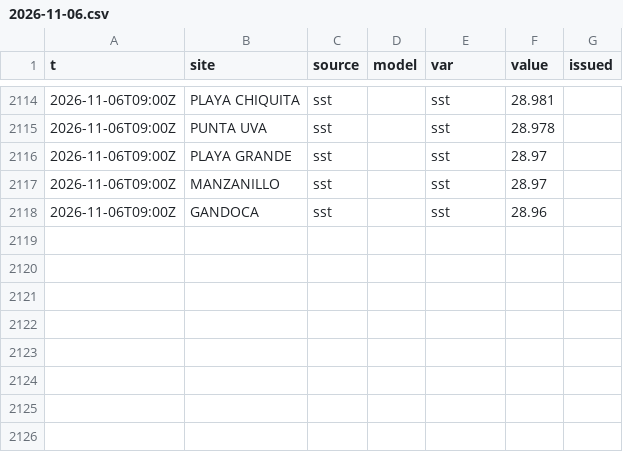
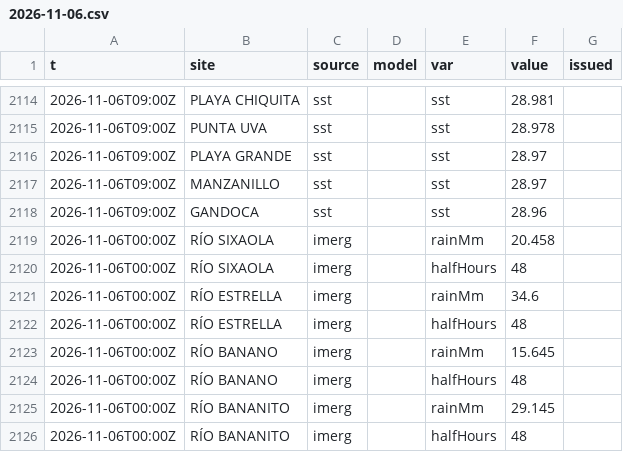
Before and after one commit to josephmclachlan/Fishing-and-Tides, a CSV file: data/2026/2026-11-06.csv, drawn as a sheet; only a part is shown, gaps mark what is left out.

```diff
--- a/data/2026/2026-11-06.csv
+++ b/data/2026/2026-11-06.csv
@@ -2118 +2118,9 @@ t,site,source,model,var,value,issued
 2026-11-06T09:00Z,GANDOCA,sst,,sst,28.96,
+2026-11-06T00:00Z,RÍO SIXAOLA,imerg,,rainMm,20.458,
+2026-11-06T00:00Z,RÍO SIXAOLA,imerg,,halfHours,48,
+2026-11-06T00:00Z,RÍO ESTRELLA,imerg,,rainMm,34.6,
+2026-11-06T00:00Z,RÍO ESTRELLA,imerg,,halfHours,48,
+2026-11-06T00:00Z,RÍO BANANO,imerg,,rainMm,15.645,
+2026-11-06T00:00Z,RÍO BANANO,imerg,,halfHours,48,
+2026-11-06T00:00Z,RÍO BANANITO,imerg,,rainMm,29.145,
+2026-11-06T00:00Z,RÍO BANANITO,imerg,,halfHours,48,
```
Also changed, not shown: data/2026/2026-11-03.csv, data/2026/2026-11-04.csv, 6 other files.
